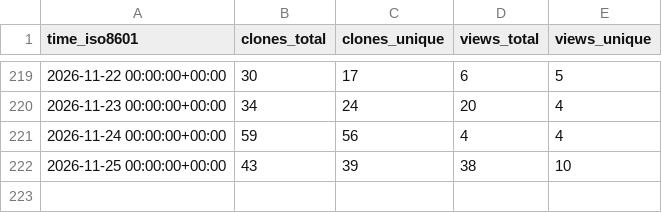
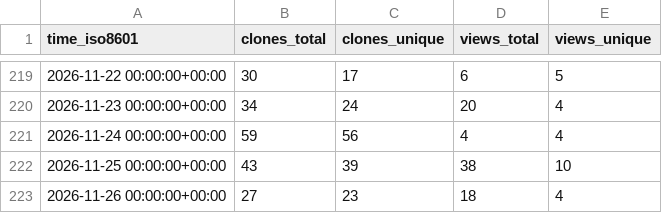
Before and after one commit to jens62/geberit-aquaclean, a CSV file: jens62/geberit-aquaclean/ghrs-data/views_clones_aggregate.csv, drawn as a sheet; only a part is shown, gaps mark what is left out.

```diff
--- a/jens62/geberit-aquaclean/ghrs-data/views_clones_aggregate.csv
+++ b/jens62/geberit-aquaclean/ghrs-data/views_clones_aggregate.csv
@@ -222 +222,2 @@ time_iso8601,clones_total,clones_unique,views_total,views_unique
 2026-11-25 00:00:00+00:00,43,39,38,10
+2026-11-26 00:00:00+00:00,27,23,18,4
```
Also changed, not shown: 1 other file.
